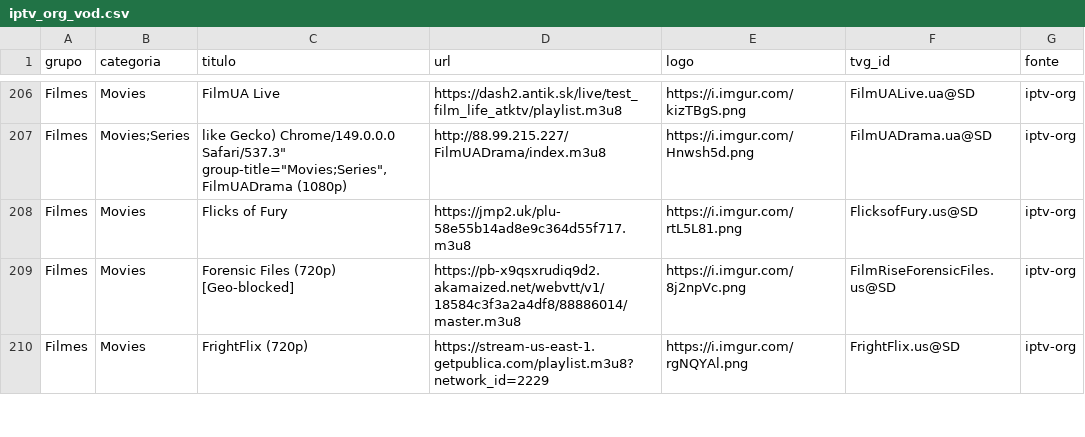
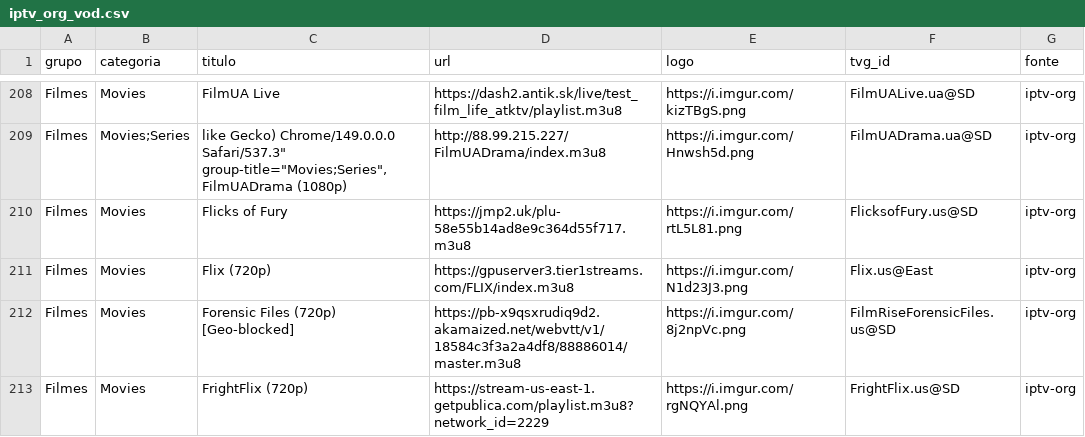
Before and after one commit to kaykewf13/animeout, a CSV file: sources/iptv_org_vod.csv, drawn as a sheet; only a part is shown, gaps mark what is left out; the diff covers the shown part only.

```diff
--- a/sources/iptv_org_vod.csv
+++ b/sources/iptv_org_vod.csv
@@ -208,2 +210,3 @@ Filmes,Movies;Series,"like Gecko) Chrome/149.0.0.0 Safari/537.3"" group-title=""
 Filmes,Movies,Flicks of Fury,https://jmp2.uk/plu-58e55b14ad8e9c364d55f717.m3u8,https://i.imgur.com/rtL5L81.png,FlicksofFury.us@SD,iptv-org
+Filmes,Movies,Flix (720p),https://gpuserver3.tier1streams.com/FLIX/index.m3u8,https://i.imgur.com/N1d23J3.png,Flix.us@East,iptv-org
 Filmes,Movies,Forensic Files (720p) [Geo-blocked],https://pb-x9qsxrudiq9d2.akamaized.net/webvtt/v1/18584c3f3a2a4df8/88886014/master.m3u8,https://i.imgur.com/8j2npVc.png,FilmRiseForensicFiles.us@SD,iptv-org
```
Also changed, not shown: 12 added rows, 3 removed rows and 10 edited cells elsewhere in this file, 2 other files.
